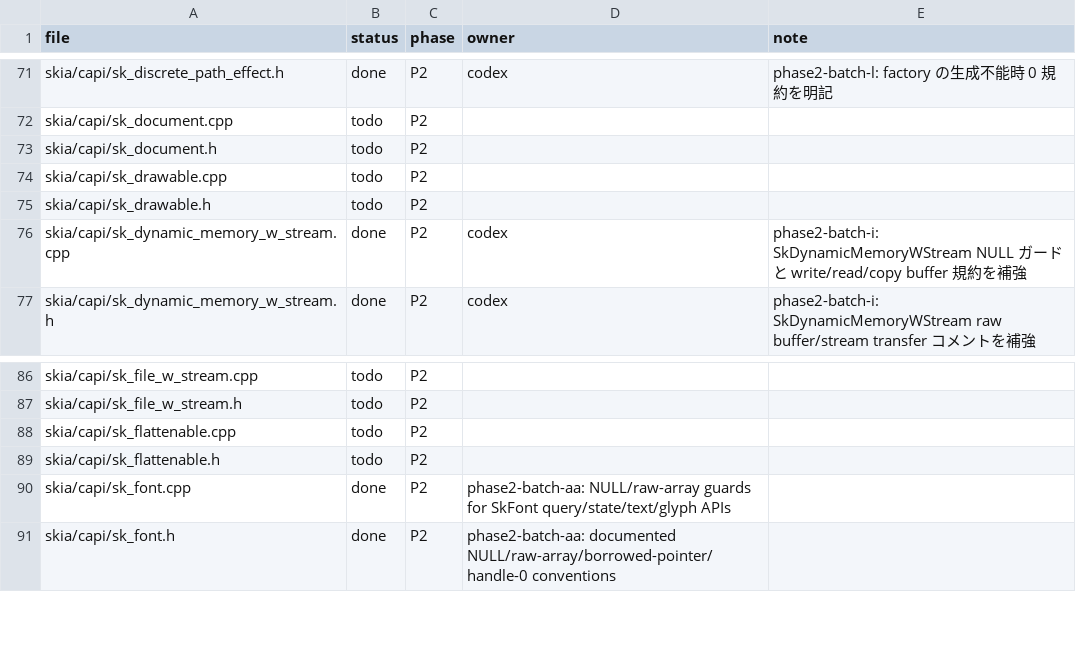
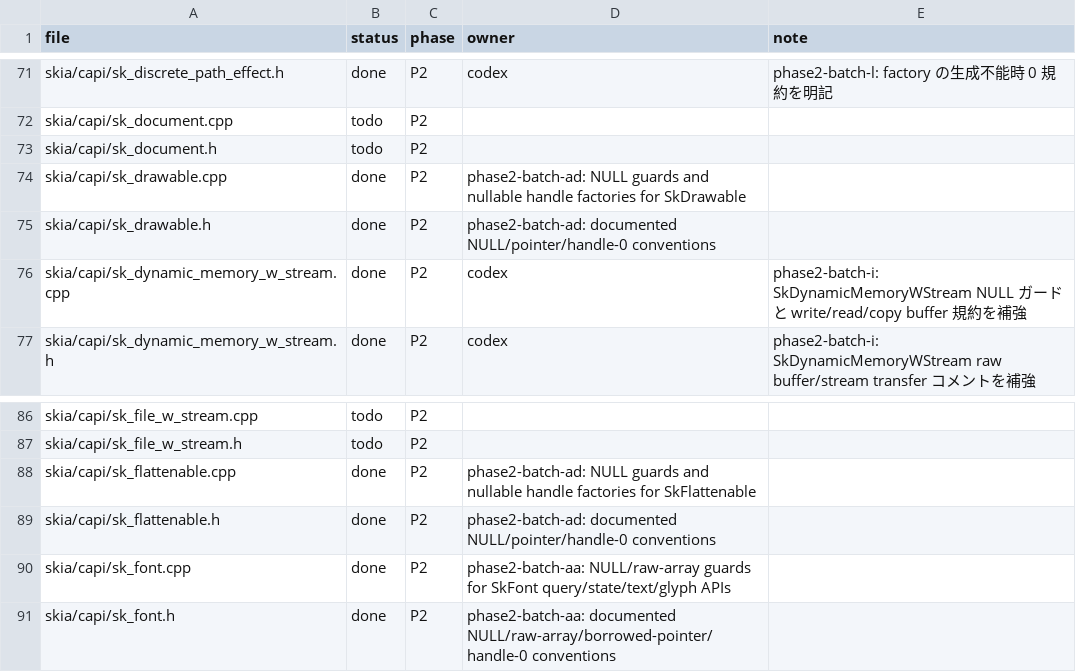
Before and after one commit to dolphilia/reskia, a CSV file: docs/plans/c-binding-remediation/checklists/capi-status.csv, drawn as a sheet; only a part is shown, gaps mark what is left out.

```diff
--- a/docs/plans/c-binding-remediation/checklists/capi-status.csv
+++ b/docs/plans/c-binding-remediation/checklists/capi-status.csv
@@ -73,4 +73,4 @@ skia/capi/sk_document.cpp,todo,P2,,
 skia/capi/sk_document.h,todo,P2,,
-skia/capi/sk_drawable.cpp,todo,P2,,
-skia/capi/sk_drawable.h,todo,P2,,
+skia/capi/sk_drawable.cpp,done,P2,phase2-batch-ad: NULL guards and nullable handle factories for SkDrawable,
+skia/capi/sk_drawable.h,done,P2,phase2-batch-ad: documented NULL/pointer/handle-0 conventions,
 skia/capi/sk_dynamic_memory_w_stream.cpp,done,P2,codex,phase2-batch-i: SkDynamicMemoryWStream NULL ガードと write/read/copy buffer 規約を補強
@@ -87,4 +87,4 @@ skia/capi/sk_file_w_stream.cpp,todo,P2,,
 skia/capi/sk_file_w_stream.h,todo,P2,,
-skia/capi/sk_flattenable.cpp,todo,P2,,
-skia/capi/sk_flattenable.h,todo,P2,,
+skia/capi/sk_flattenable.cpp,done,P2,phase2-batch-ad: NULL guards and nullable handle factories for SkFlattenable,
+skia/capi/sk_flattenable.h,done,P2,phase2-batch-ad: documented NULL/pointer/handle-0 conventions,
 skia/capi/sk_font.cpp,done,P2,phase2-batch-aa: NULL/raw-array guards for SkFont query/state/text/glyph APIs,
```
Also changed, not shown: 8 other files.
